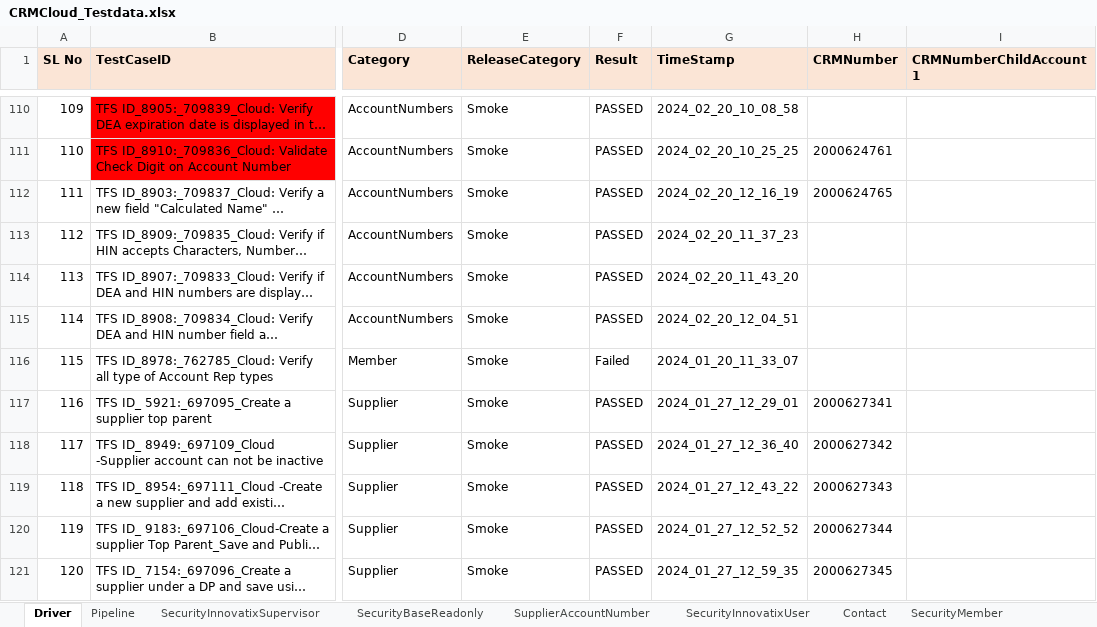
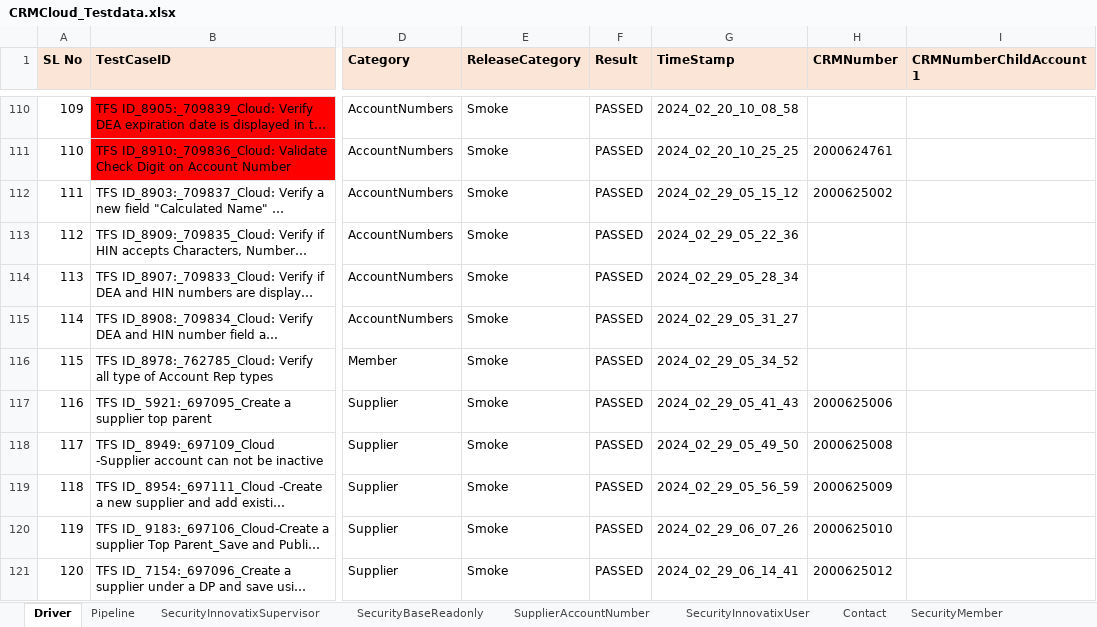
Before and after one commit to FaridhahN/Dynamics_CRM_Cloud_2023_Wave1, an Excel workbook: data/CRMCloud_Testdata.xlsx, sheet Driver, drawn as a sheet; only a part is shown, gaps mark what is left out; long unchanged cells end in …; values as stored, in another font and other column widths than the file's, no borders; the diff covers the shown part only; the diff names each change by its address in the sheet, - before the commit and + after, or states it on an @@ line.

```diff
--- a/data/CRMCloud_Testdata.xlsx (sheet Driver)
+++ b/data/CRMCloud_Testdata.xlsx (sheet Driver)
-G112 (TimeStamp): 2024_02_20_12_16_19
+G112 (TimeStamp): 2024_02_29_05_15_12
-H112 (CRMNumber): 2000624765
+H112 (CRMNumber): 2000625002
-G113 (TimeStamp): 2024_02_20_11_37_23
+G113 (TimeStamp): 2024_02_29_05_22_36
-G114 (TimeStamp): 2024_02_20_11_43_20
+G114 (TimeStamp): 2024_02_29_05_28_34
-G115 (TimeStamp): 2024_02_20_12_04_51
+G115 (TimeStamp): 2024_02_29_05_31_27
-F116 (Result): Failed
+F116 (Result): PASSED
-G116 (TimeStamp): 2024_01_20_11_33_07
+G116 (TimeStamp): 2024_02_29_05_34_52
-G117 (TimeStamp): 2024_01_27_12_29_01
+G117 (TimeStamp): 2024_02_29_05_41_43
-H117 (CRMNumber): 2000627341
+H117 (CRMNumber): 2000625006
-G118 (TimeStamp): 2024_01_27_12_36_40
+G118 (TimeStamp): 2024_02_29_05_49_50
-H118 (CRMNumber): 2000627342
+H118 (CRMNumber): 2000625008
-G119 (TimeStamp): 2024_01_27_12_43_22
+G119 (TimeStamp): 2024_02_29_05_56_59
-H119 (CRMNumber): 2000627343
+H119 (CRMNumber): 2000625009
-G120 (TimeStamp): 2024_01_27_12_52_52
+G120 (TimeStamp): 2024_02_29_06_07_26
-H120 (CRMNumber): 2000627344
+H120 (CRMNumber): 2000625010
-G121 (TimeStamp): 2024_01_27_12_59_35
+G121 (TimeStamp): 2024_02_29_06_14_41
-H121 (CRMNumber): 2000627345
+H121 (CRMNumber): 2000625012
```
Also changed, not shown: 1 added row and 54 edited cells elsewhere in this sheet, sheet Pipeline, sheet AccountNumbers, 1 other file.
